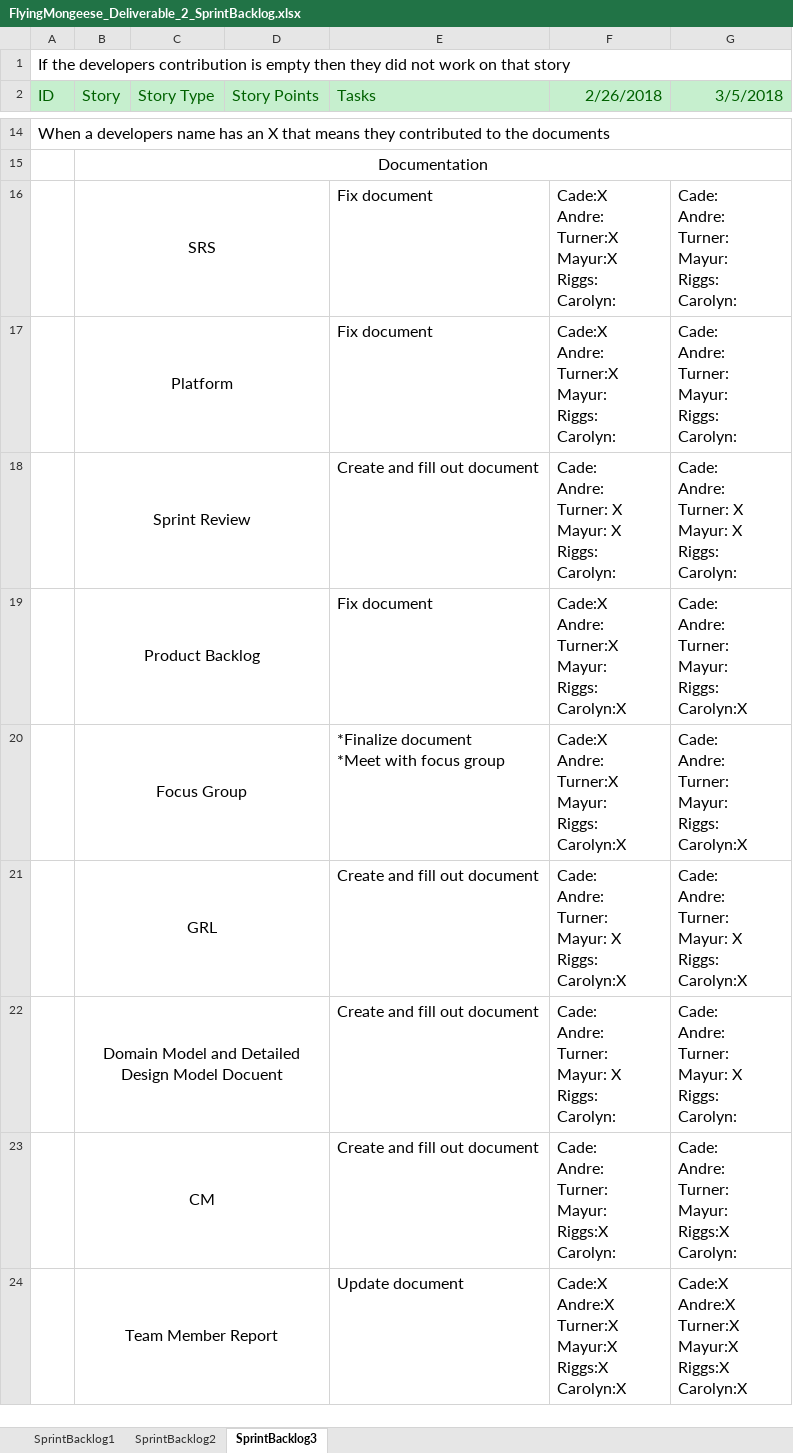
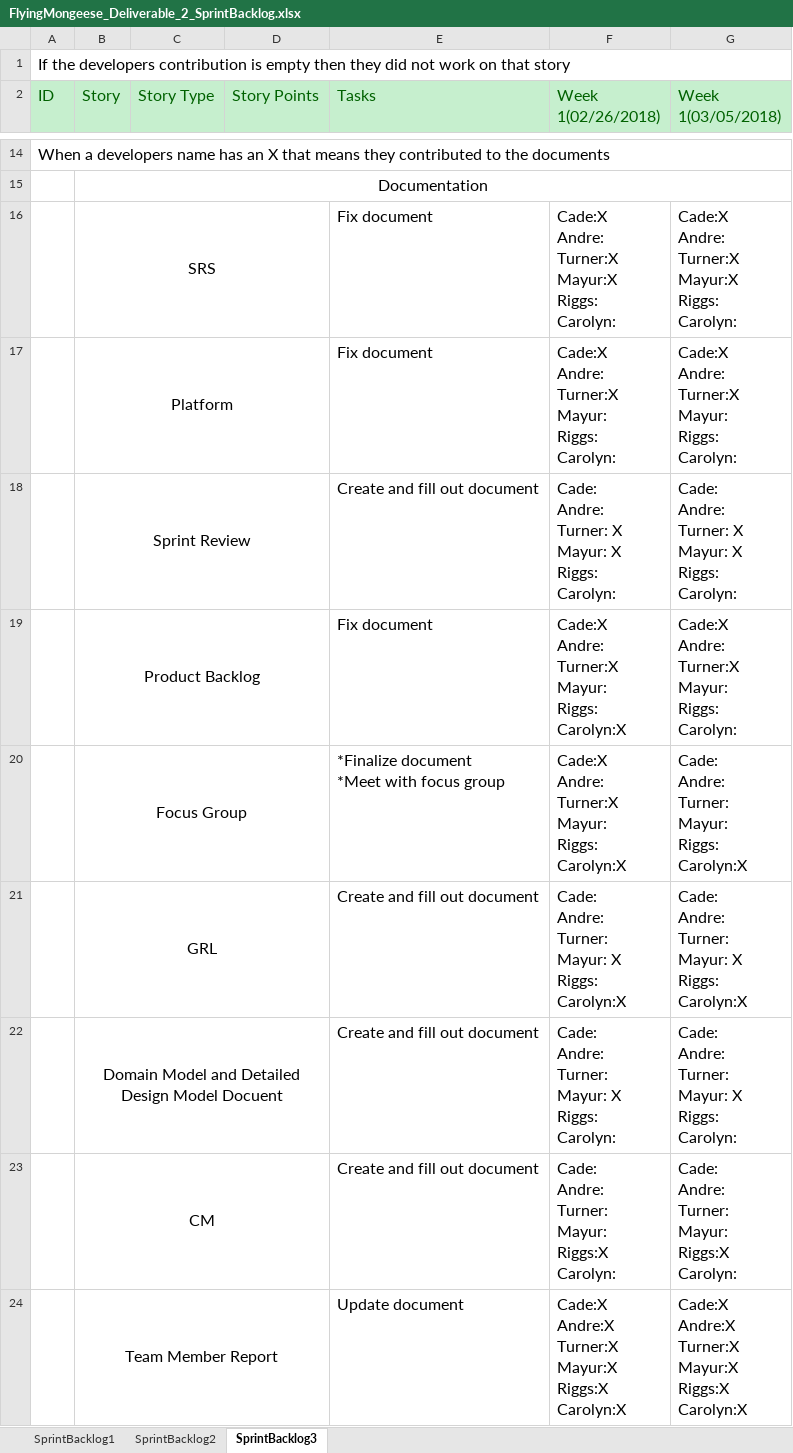
Before and after one commit to Airboy98/Software_Engineering_2_Project, an Excel workbook: documents/FlyingMongeese_Deliverable_2_SprintBacklog.xlsx, sheet SprintBacklog3, drawn as a sheet; only a part is shown, gaps mark what is left out; values as stored, in another font and other column widths than the file's, no borders; conditional formats not drawn; ↵ is a line break in a cell; the diff names each change by its address in the sheet, - before the commit and + after, or states it on an @@ line.

```diff
--- a/documents/FlyingMongeese_Deliverable_2_SprintBacklog.xlsx (sheet SprintBacklog3)
+++ b/documents/FlyingMongeese_Deliverable_2_SprintBacklog.xlsx (sheet SprintBacklog3)
-F2: 2/26/2018
+F2: Week 1(02/26/2018)
-G2: 3/5/2018
+G2: Week 1(03/05/2018)
-G16 (Week 1(03/05/2018)): Cade: ↵ Andre: ↵ Turner: ↵ Mayur: ↵ Riggs: ↵ Carolyn:
+G16 (Week 1(03/05/2018)): Cade:X ↵ Andre: ↵ Turner:X ↵ Mayur:X ↵ Riggs: ↵ Carolyn:
-G17 (Week 1(03/05/2018)): Cade: ↵ Andre: ↵ Turner: ↵ Mayur: ↵ Riggs: ↵ Carolyn:
+G17 (Week 1(03/05/2018)): Cade:X ↵ Andre: ↵ Turner:X ↵ Mayur: ↵ Riggs: ↵ Carolyn:
-G19 (Week 1(03/05/2018)): Cade: ↵ Andre: ↵ Turner: ↵ Mayur: ↵ Riggs: ↵ Carolyn:X
+G19 (Week 1(03/05/2018)): Cade:X ↵ Andre: ↵ Turner:X ↵ Mayur: ↵ Riggs: ↵ Carolyn:
```
Also changed, not shown: sheet SprintBacklog2, documents/FlyingMongeese_Deliverable_2_Team_Member_Report.xlsx.
